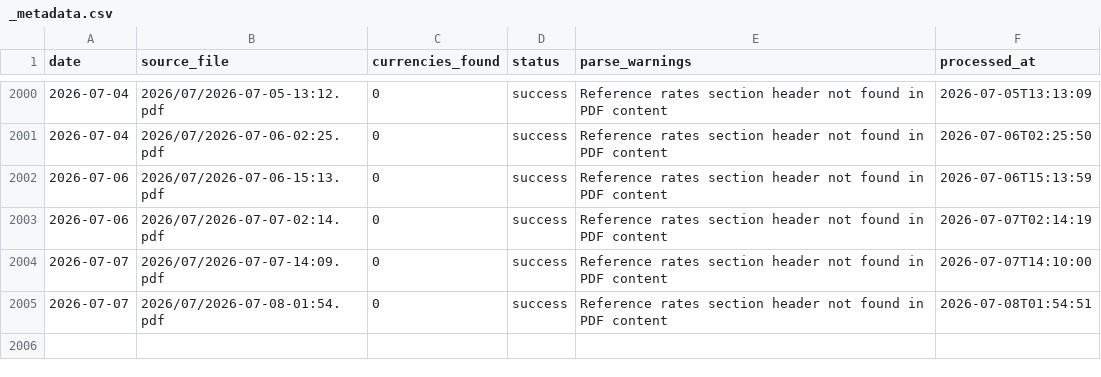
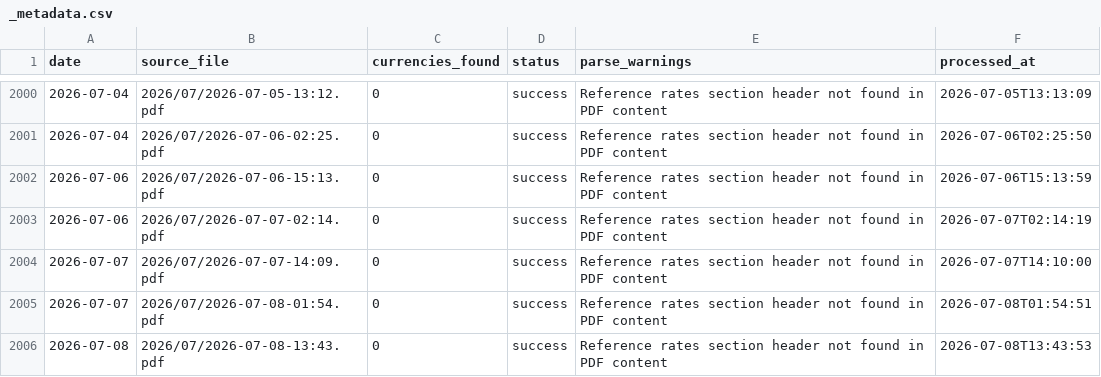
Before and after one commit to anoopgarlapati/sbi-tt-rates-archive, a CSV file: rates/_metadata.csv, drawn as a sheet; only a part is shown, gaps mark what is left out; the diff names each change by its address in the sheet, - before the commit and + after, or states it on an @@ line.

```diff
--- a/rates/_metadata.csv
+++ b/rates/_metadata.csv
+row 2006: 2026-07-08 | 2026/07/2026-07-08-13:43.pdf | 0 | success | Reference rates section header not found in PDF content | 2026-07-08T13:43:53
```
